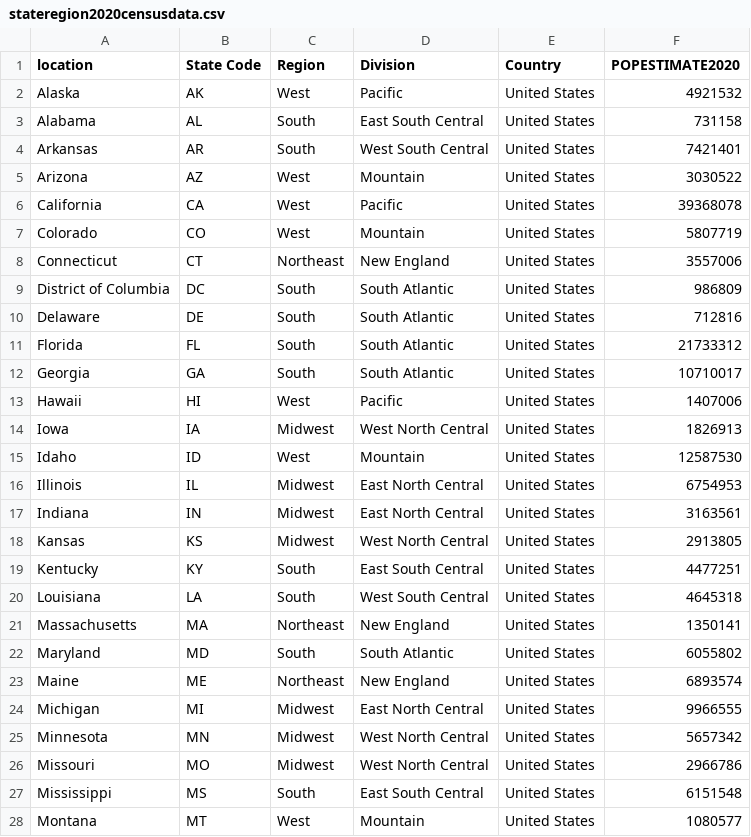
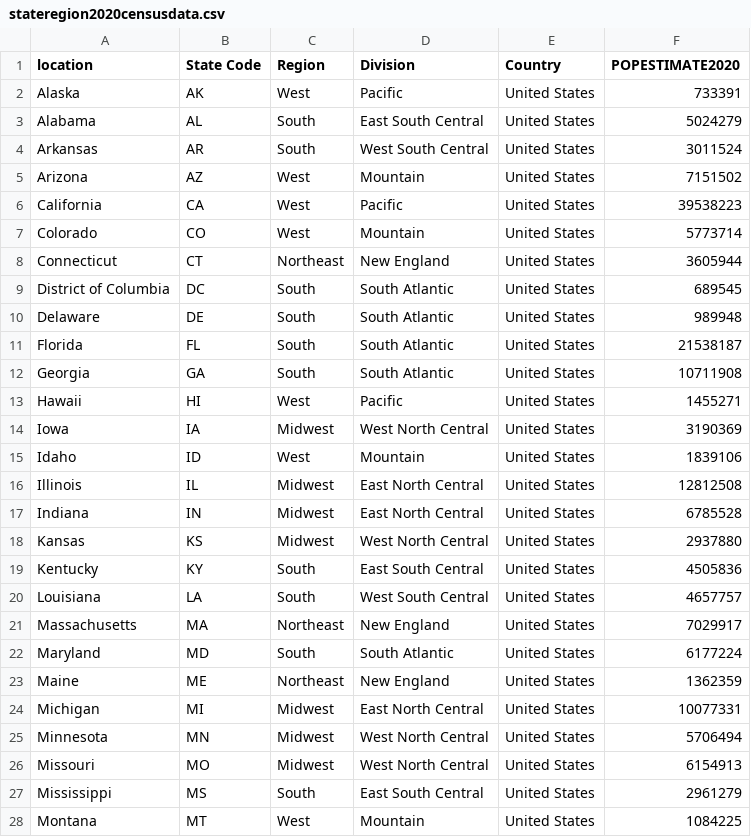
Before and after one commit to jerryrou/stateregion2020census, a CSV file: stateregion2020censusdata.csv, drawn as a sheet; only a part is shown; the diff covers the shown part only.

Commit message:
Add files via upload

```diff
--- a/stateregion2020censusdata.csv
+++ b/stateregion2020censusdata.csv
@@ -1,28 +1,28 @@
 location,State Code,Region,Division,Country,POPESTIMATE2020
-Alaska,AK,West,Pacific,United States,4921532
-Alabama,AL,South,East South Central,United States,731158
-Arkansas,AR,South,West South Central,United States,7421401
-Arizona,AZ,West,Mountain,United States,3030522
-California,CA,West,Pacific,United States,39368078
-Colorado,CO,West,Mountain,United States,5807719
-Connecticut,CT,Northeast,New England,United States,3557006
-District of Columbia,DC,South,South Atlantic,United States,986809
-Delaware,DE,South,South Atlantic,United States,712816
-Florida,FL,South,South Atlantic,United States,21733312
-Georgia,GA,South,South Atlantic,United States,10710017
-Hawaii,HI,West,Pacific,United States,1407006
-Iowa,IA,Midwest,West North Central,United States,1826913
-Idaho,ID,West,Mountain,United States,12587530
-Illinois,IL,Midwest,East North Central,United States,6754953
-Indiana,IN,Midwest,East North Central,United States,3163561
-Kansas,KS,Midwest,West North Central,United States,2913805
-Kentucky,KY,South,East South Central,United States,4477251
-Louisiana,LA,South,West South Central,United States,4645318
-Massachusetts,MA,Northeast,New England,United States,1350141
-Maryland,MD,South,South Atlantic,United States,6055802
-Maine,ME,Northeast,New England,United States,6893574
-Michigan,MI,Midwest,East North Central,United States,9966555
-Minnesota,MN,Midwest,West North Central,United States,5657342
-Missouri,MO,Midwest,West North Central,United States,2966786
-Mississippi,MS,South,East South Central,United States,6151548
-Montana,MT,West,Mountain,United States,1080577
+Alaska,AK,West,Pacific,United States,733391
+Alabama,AL,South,East South Central,United States,5024279
+Arkansas,AR,South,West South Central,United States,3011524
+Arizona,AZ,West,Mountain,United States,7151502
+California,CA,West,Pacific,United States,39538223
+Colorado,CO,West,Mountain,United States,5773714
+Connecticut,CT,Northeast,New England,United States,3605944
+District of Columbia,DC,South,South Atlantic,United States,689545
+Delaware,DE,South,South Atlantic,United States,989948
+Florida,FL,South,South Atlantic,United States,21538187
+Georgia,GA,South,South Atlantic,United States,10711908
+Hawaii,HI,West,Pacific,United States,1455271
+Iowa,IA,Midwest,West North Central,United States,3190369
+Idaho,ID,West,Mountain,United States,1839106
+Illinois,IL,Midwest,East North Central,United States,12812508
+Indiana,IN,Midwest,East North Central,United States,6785528
+Kansas,KS,Midwest,West North Central,United States,2937880
+Kentucky,KY,South,East South Central,United States,4505836
+Louisiana,LA,South,West South Central,United States,4657757
+Massachusetts,MA,Northeast,New England,United States,7029917
+Maryland,MD,South,South Atlantic,United States,6177224
+Maine,ME,Northeast,New England,United States,1362359
+Michigan,MI,Midwest,East North Central,United States,10077331
+Minnesota,MN,Midwest,West North Central,United States,5706494
+Missouri,MO,Midwest,West North Central,United States,6154913
+Mississippi,MS,South,East South Central,United States,2961279
+Montana,MT,West,Mountain,United States,1084225
```
Also changed, not shown: 24 edited cells elsewhere in this file.
